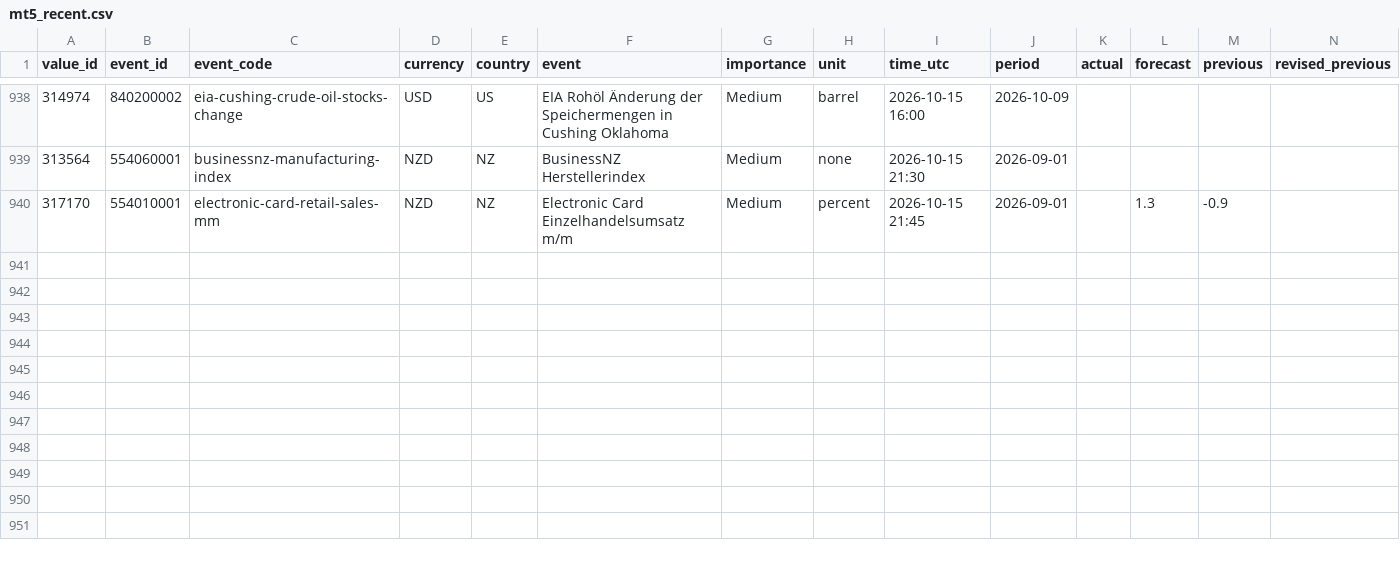
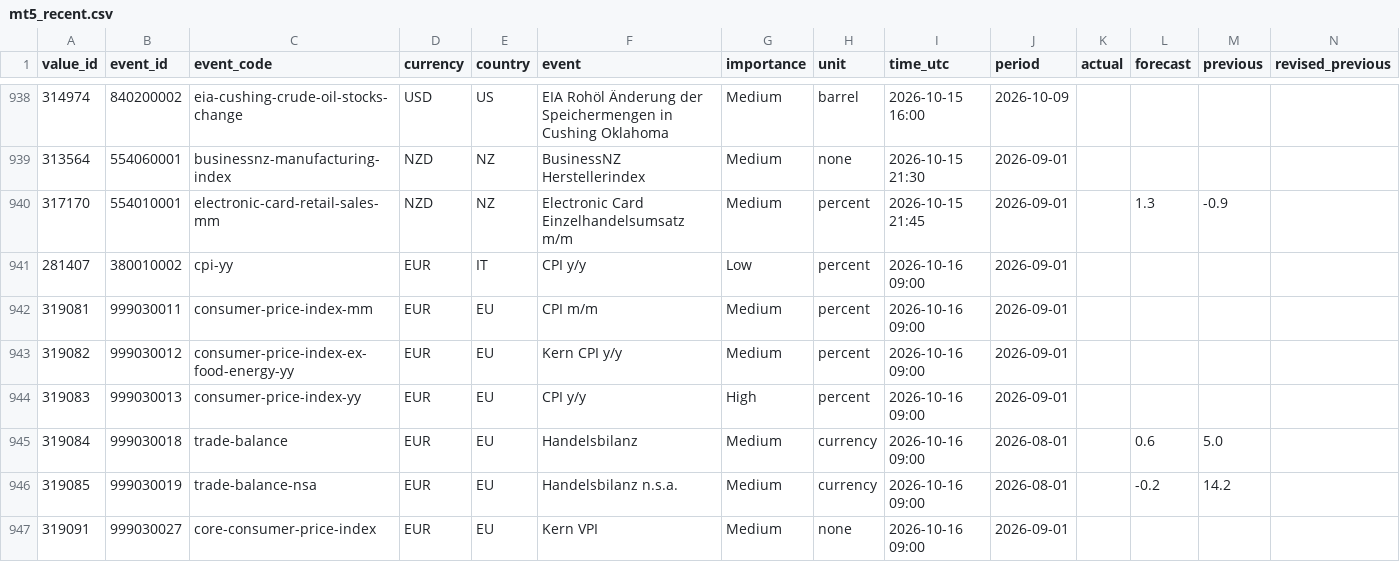
Before and after one commit to MazohFX/taco-strategy-lab, a CSV file: data/macro_calendar/mt5_recent.csv, drawn as a sheet; only a part is shown, gaps mark what is left out; rows hold the shown columns only; the diff names each change by its address in the sheet, - before the commit and + after, or states it on an @@ line.

```diff
--- a/data/macro_calendar/mt5_recent.csv
+++ b/data/macro_calendar/mt5_recent.csv
+row 941: 281407 | 380010002 | cpi-yy | EUR | IT | CPI y/y | Low | percent | 2026-10-16 09:00 | 2026-09-01
+row 942: 319081 | 999030011 | consumer-price-index-mm | EUR | EU | CPI m/m | Medium | percent | 2026-10-16 09:00 | 2026-09-01
+row 943: 319082 | 999030012 | consumer-price-index-ex-food-energy-yy | EUR | EU | Kern CPI y/y | Medium | percent | 2026-10-16 09:00 | 2026-09-01
+row 944: 319083 | 999030013 | consumer-price-index-yy | EUR | EU | CPI y/y | High | percent | 2026-10-16 09:00 | 2026-09-01
+row 945: 319084 | 999030018 | trade-balance | EUR | EU | Handelsbilanz | Medium | currency | 2026-10-16 09:00 | 2026-08-01 |  | 0.6 | 5.0
+row 946: 319085 | 999030019 | trade-balance-nsa | EUR | EU | Handelsbilanz n.s.a. | Medium | currency | 2026-10-16 09:00 | 2026-08-01 |  | -0.2 | 14.2
+row 947: 319091 | 999030027 | core-consumer-price-index | EUR | EU | Kern VPI | Medium | none | 2026-10-16 09:00 | 2026-09-01
```
Also changed, not shown: 1 other file.
